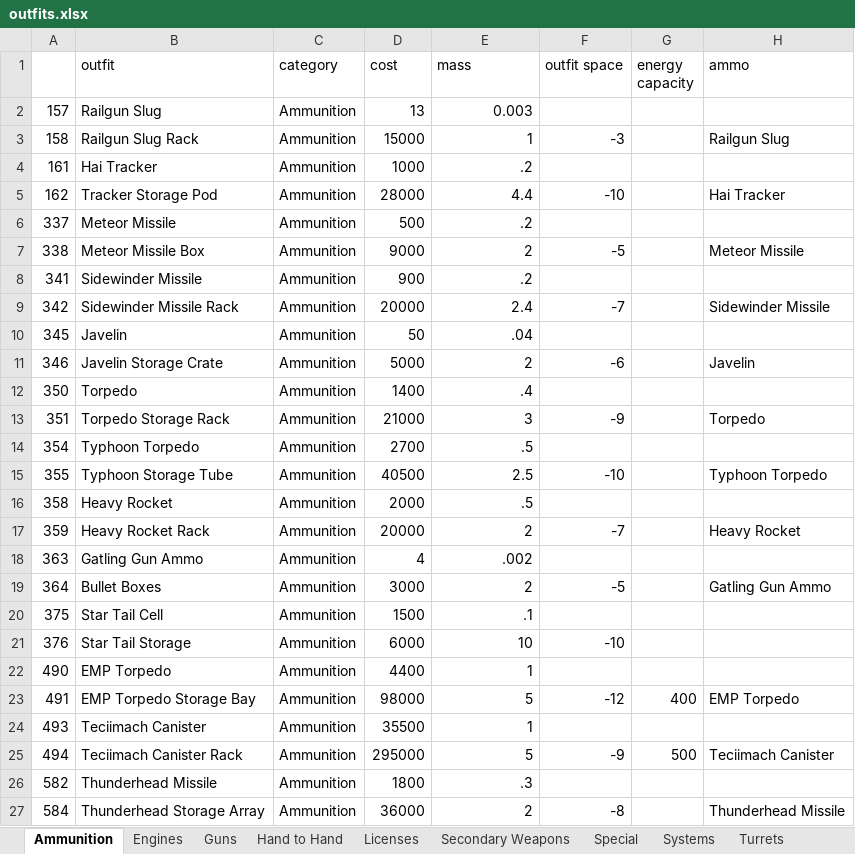
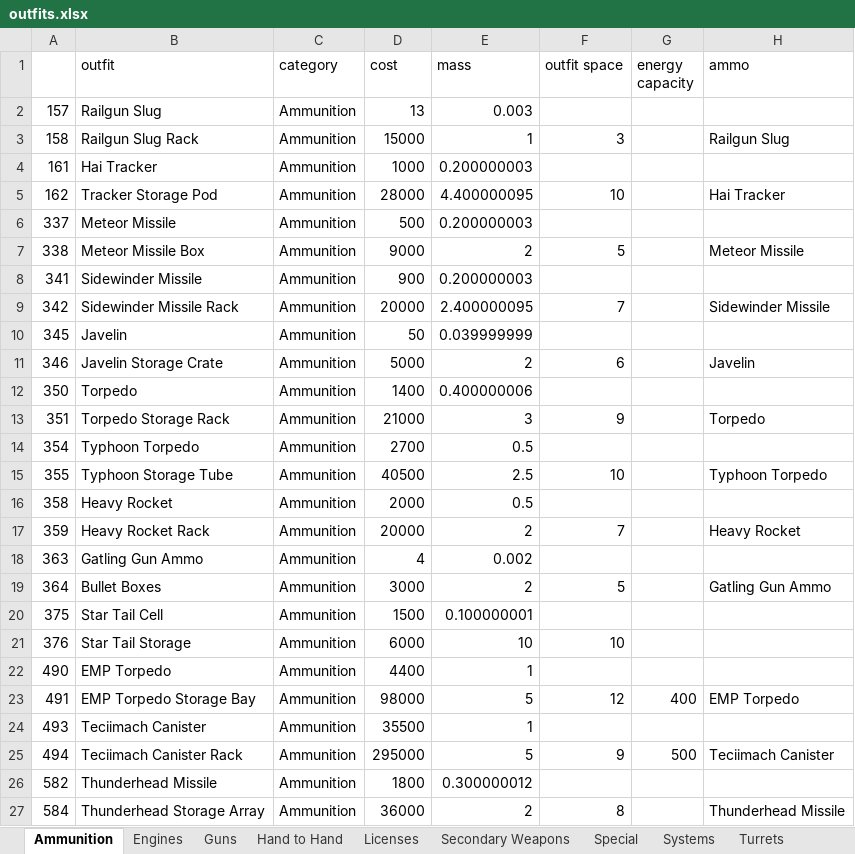
Before and after one commit to zuckung/endless-sky-outfit-parser, an Excel workbook: outfits.xlsx, sheet Ammunition, drawn as a sheet; only a part is shown; values as stored, in another font and other column widths than the file's, no cell formats; the diff names each change by its address in the sheet, - before the commit and + after, or states it on an @@ line.

```diff
--- a/outfits.xlsx (sheet Ammunition)
+++ b/outfits.xlsx (sheet Ammunition)
-F3 (outfit space): -3
+F3 (outfit space): 3
-E4 (mass): .2
+E4 (mass): 0.200000003
-E5 (mass): 4.4
+E5 (mass): 4.400000095
-F5 (outfit space): -10
+F5 (outfit space): 10
-E6 (mass): .2
+E6 (mass): 0.200000003
-F7 (outfit space): -5
+F7 (outfit space): 5
-E8 (mass): .2
+E8 (mass): 0.200000003
-E9 (mass): 2.4
+E9 (mass): 2.400000095
-F9 (outfit space): -7
+F9 (outfit space): 7
-E10 (mass): .04
+E10 (mass): 0.039999999
-F11 (outfit space): -6
+F11 (outfit space): 6
-E12 (mass): .4
+E12 (mass): 0.400000006
-F13 (outfit space): -9
+F13 (outfit space): 9
-E14 (mass): .5
+E14 (mass): 0.5
-F15 (outfit space): -10
+F15 (outfit space): 10
-E16 (mass): .5
+E16 (mass): 0.5
-F17 (outfit space): -7
+F17 (outfit space): 7
-E18 (mass): .002
+E18 (mass): 0.002
-F19 (outfit space): -5
+F19 (outfit space): 5
-E20 (mass): .1
+E20 (mass): 0.100000001
-F21 (outfit space): -10
+F21 (outfit space): 10
-F23 (outfit space): -12
+F23 (outfit space): 12
-F25 (outfit space): -9
+F25 (outfit space): 9
-E26 (mass): .3
+E26 (mass): 0.300000012
-F27 (outfit space): -8
+F27 (outfit space): 8
```
Also changed, not shown: sheet Engines, sheet Systems, sheet Power(Reactor), sheet Turrets, sheet Guns, sheet Secondary Weapons, 6 more sheets, cell formats, 1 other file.
